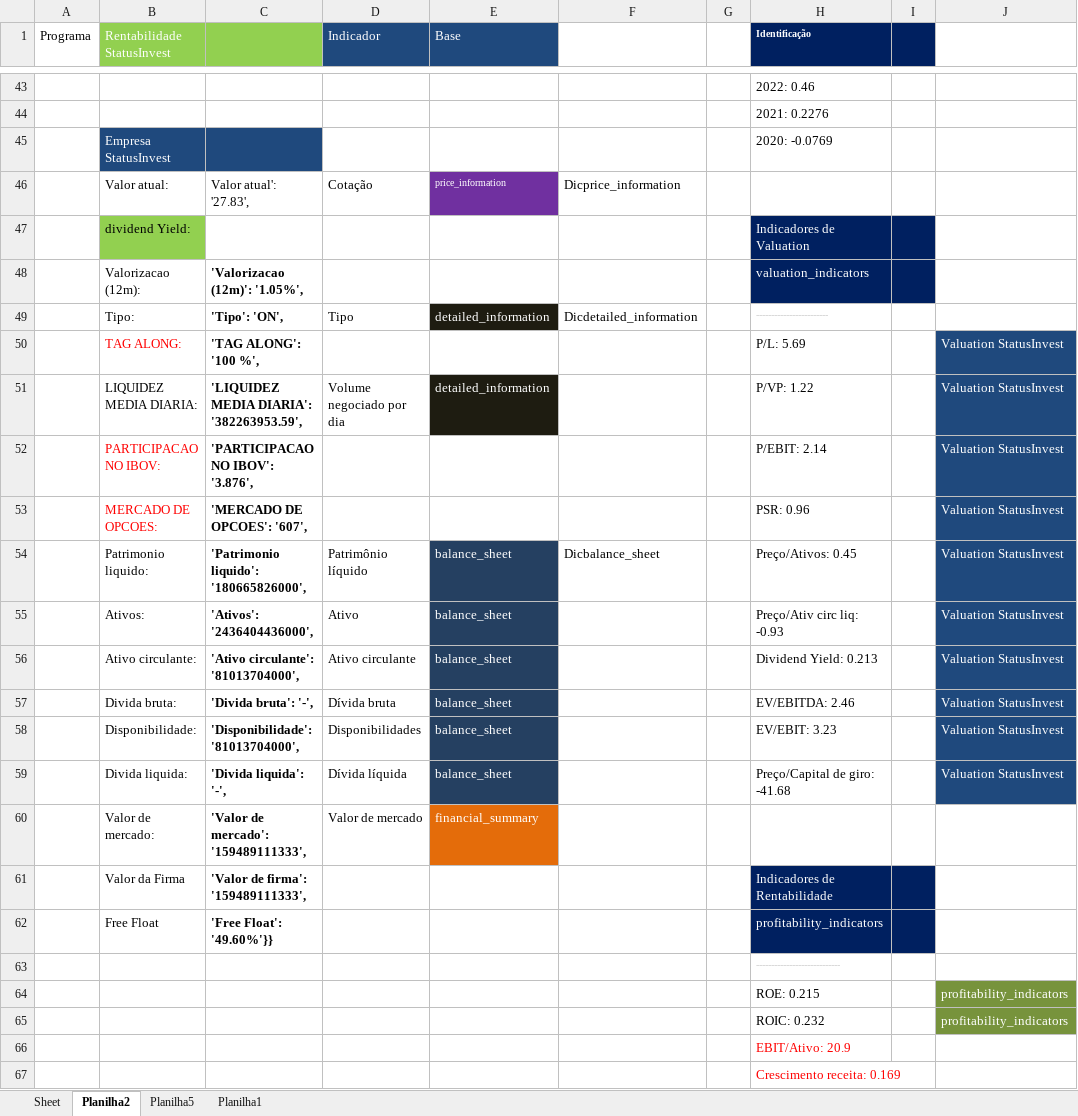
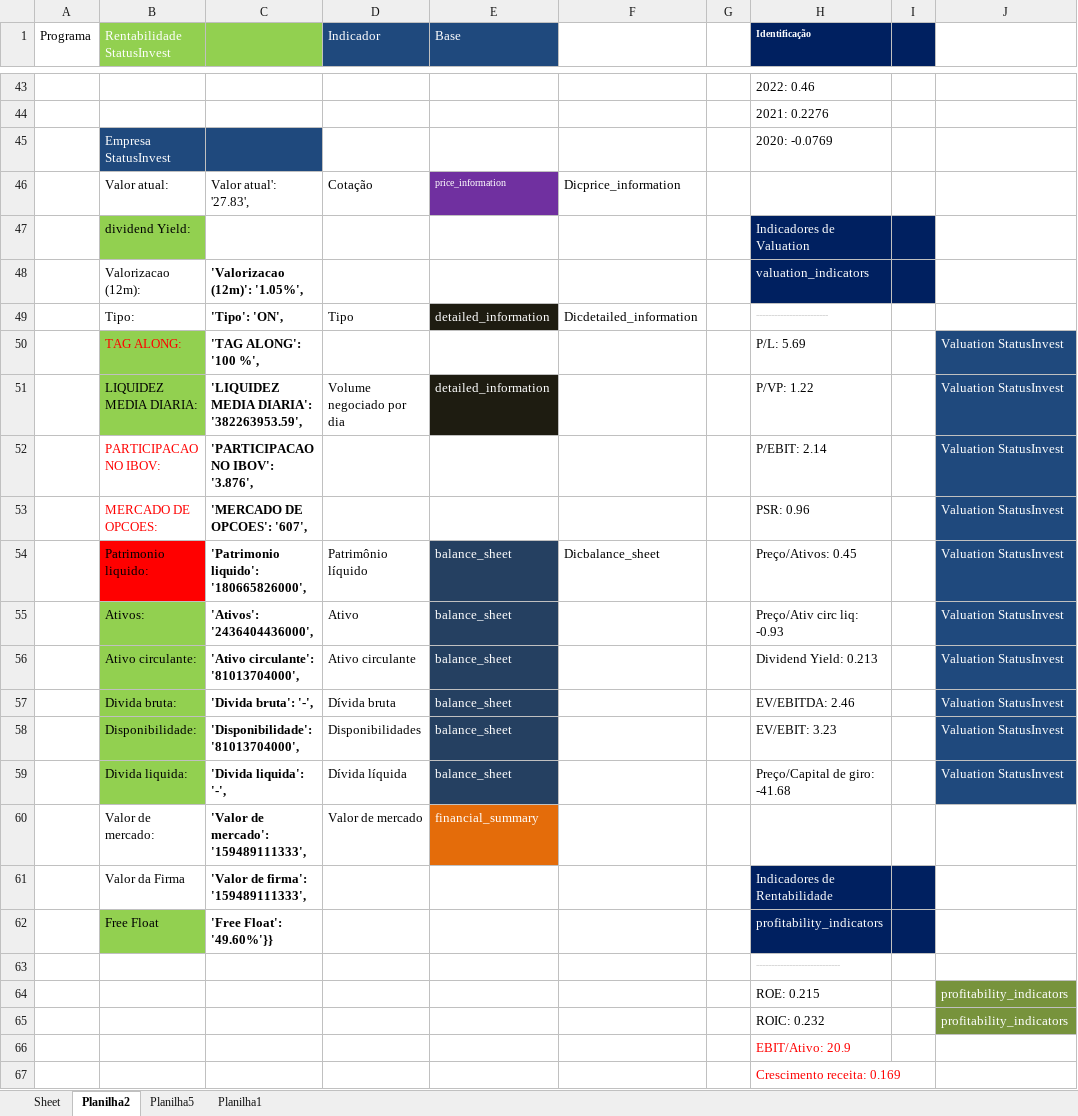
Before and after one commit to puzzoviodev/analisefundamentalistafinal, an Excel workbook: StatusInvestcomp_v1.xlsx, sheet Planilha2, drawn as a sheet; only a part is shown, gaps mark what is left out; values as stored, in another font and other column widths than the file's, no borders; the diff covers the shown part only; the diff names each change by its address in the sheet, - before the commit and + after, or states it on an @@ line.

```diff
--- a/StatusInvestcomp_v1.xlsx (sheet Planilha2)
+++ b/StatusInvestcomp_v1.xlsx (sheet Planilha2)
-B50:B51 fill: none
+B50:B51 fill: #92D050
-B54 fill: none
+B54 fill: #FF0000
-B55:B59 fill: none
+B55:B59 fill: #92D050
-B62 fill: none
+B62 fill: #92D050
```
Also changed, not shown: cell formats elsewhere in this sheet, sheet Planilha5, hidden cells, 1 other file.
